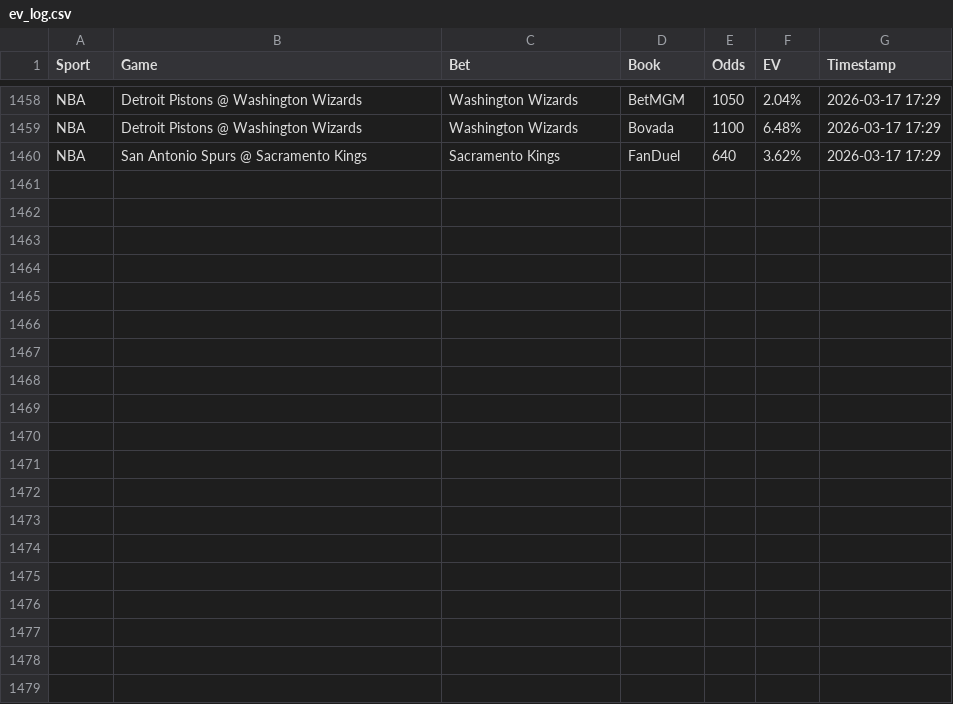
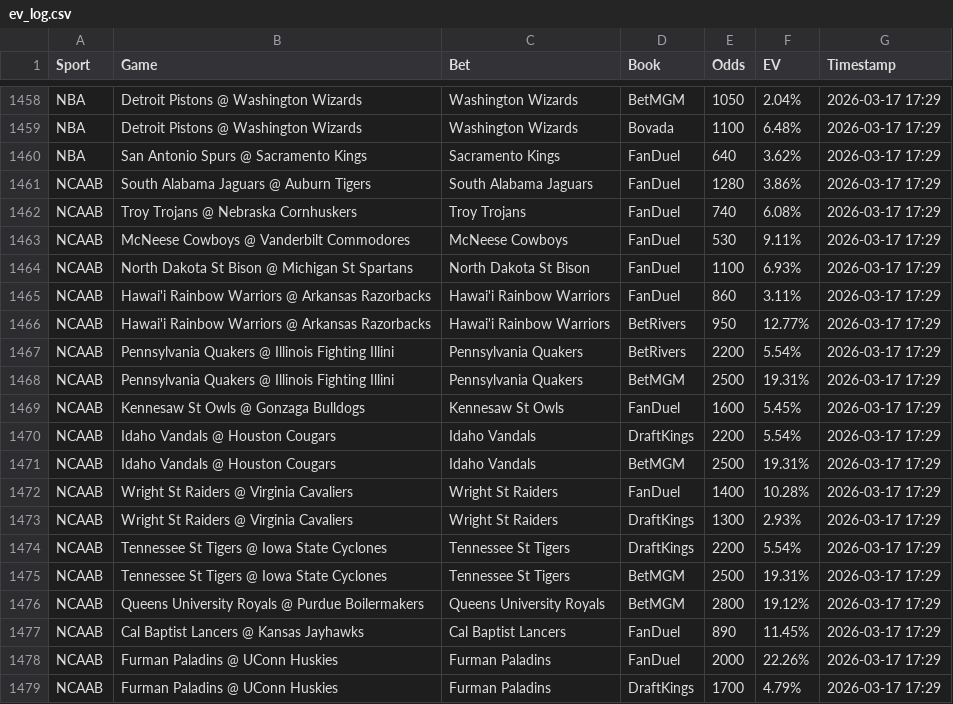
Before and after one commit to Hgully/quant-syndicate, a CSV file: ev_log.csv, drawn as a sheet; only a part is shown, gaps mark what is left out; the diff names each change by its address in the sheet, - before the commit and + after, or states it on an @@ line.

```diff
--- a/ev_log.csv
+++ b/ev_log.csv
+row 1461: NCAAB | South Alabama Jaguars @ Auburn Tigers | South Alabama Jaguars | FanDuel | 1280 | 3.86% | 2026-03-17 17:29
+row 1462: NCAAB | Troy Trojans @ Nebraska Cornhuskers | Troy Trojans | FanDuel | 740 | 6.08% | 2026-03-17 17:29
+row 1463: NCAAB | McNeese Cowboys @ Vanderbilt Commodores | McNeese Cowboys | FanDuel | 530 | 9.11% | 2026-03-17 17:29
+row 1464: NCAAB | North Dakota St Bison @ Michigan St Spartans | North Dakota St Bison | FanDuel | 1100 | 6.93% | 2026-03-17 17:29
+row 1465: NCAAB | Hawai'i Rainbow Warriors @ Arkansas Razorbacks | Hawai'i Rainbow Warriors | FanDuel | 860 | 3.11% | 2026-03-17 17:29
+row 1466: NCAAB | Hawai'i Rainbow Warriors @ Arkansas Razorbacks | Hawai'i Rainbow Warriors | BetRivers | 950 | 12.77% | 2026-03-17 17:29
+row 1467: NCAAB | Pennsylvania Quakers @ Illinois Fighting Illini | Pennsylvania Quakers | BetRivers | 2200 | 5.54% | 2026-03-17 17:29
+row 1468: NCAAB | Pennsylvania Quakers @ Illinois Fighting Illini | Pennsylvania Quakers | BetMGM | 2500 | 19.31% | 2026-03-17 17:29
+row 1469: NCAAB | Kennesaw St Owls @ Gonzaga Bulldogs | Kennesaw St Owls | FanDuel | 1600 | 5.45% | 2026-03-17 17:29
+row 1470: NCAAB | Idaho Vandals @ Houston Cougars | Idaho Vandals | DraftKings | 2200 | 5.54% | 2026-03-17 17:29
+row 1471: NCAAB | Idaho Vandals @ Houston Cougars | Idaho Vandals | BetMGM | 2500 | 19.31% | 2026-03-17 17:29
+row 1472: NCAAB | Wright St Raiders @ Virginia Cavaliers | Wright St Raiders | FanDuel | 1400 | 10.28% | 2026-03-17 17:29
+row 1473: NCAAB | Wright St Raiders @ Virginia Cavaliers | Wright St Raiders | DraftKings | 1300 | 2.93% | 2026-03-17 17:29
+row 1474: NCAAB | Tennessee St Tigers @ Iowa State Cyclones | Tennessee St Tigers | DraftKings | 2200 | 5.54% | 2026-03-17 17:29
+row 1475: NCAAB | Tennessee St Tigers @ Iowa State Cyclones | Tennessee St Tigers | BetMGM | 2500 | 19.31% | 2026-03-17 17:29
+row 1476: NCAAB | Queens University Royals @ Purdue Boilermakers | Queens University Royals | BetMGM | 2800 | 19.12% | 2026-03-17 17:29
+row 1477: NCAAB | Cal Baptist Lancers @ Kansas Jayhawks | Cal Baptist Lancers | FanDuel | 890 | 11.45% | 2026-03-17 17:29
+row 1478: NCAAB | Furman Paladins @ UConn Huskies | Furman Paladins | FanDuel | 2000 | 22.26% | 2026-03-17 17:29
+row 1479: NCAAB | Furman Paladins @ UConn Huskies | Furman Paladins | DraftKings | 1700 | 4.79% | 2026-03-17 17:29
```
